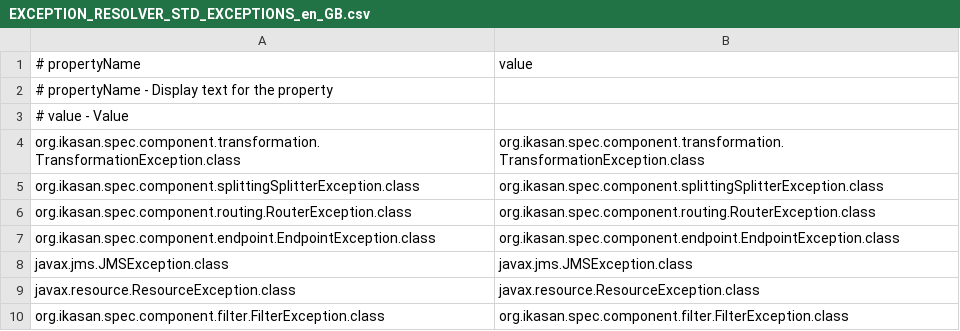
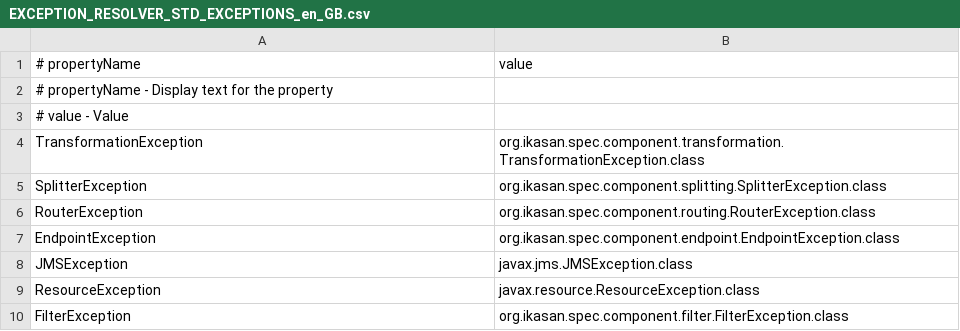
Before and after one commit to ikasanEIP/IkasanStudio, a CSV file: src/main/resources/studio/lookup/EXCEPTION_RESOLVER_STD_EXCEPTIONS_en_GB.csv, drawn as a sheet.

Commit message:
Parsing Exceptions resolver from code into Ikasan model

```diff
--- a/src/main/resources/studio/lookup/EXCEPTION_RESOLVER_STD_EXCEPTIONS_en_GB.csv
+++ b/src/main/resources/studio/lookup/EXCEPTION_RESOLVER_STD_EXCEPTIONS_en_GB.csv
@@ -3,8 +3,8 @@
 # value - Value
-org.ikasan.spec.component.transformation.TransformationException.class|org.ikasan.spec.component.transformation.TransformationException.class
-org.ikasan.spec.component.splittingSplitterException.class|org.ikasan.spec.component.splittingSplitterException.class
-org.ikasan.spec.component.routing.RouterException.class|org.ikasan.spec.component.routing.RouterException.class
-org.ikasan.spec.component.endpoint.EndpointException.class|org.ikasan.spec.component.endpoint.EndpointException.class
-javax.jms.JMSException.class|javax.jms.JMSException.class
-javax.resource.ResourceException.class|javax.resource.ResourceException.class
-org.ikasan.spec.component.filter.FilterException.class|org.ikasan.spec.component.filter.FilterException.class
+TransformationException|org.ikasan.spec.component.transformation.TransformationException.class
+SplitterException|org.ikasan.spec.component.splitting.SplitterException.class
+RouterException|org.ikasan.spec.component.routing.RouterException.class
+EndpointException|org.ikasan.spec.component.endpoint.EndpointException.class
+JMSException|javax.jms.JMSException.class
+ResourceException|javax.resource.ResourceException.class
+FilterException|org.ikasan.spec.component.filter.FilterException.class
```
Also changed, not shown: src/main/resources/studio/componentDefinitions/ON_EXCEPTION_en_GB.csv, 6 other files.
